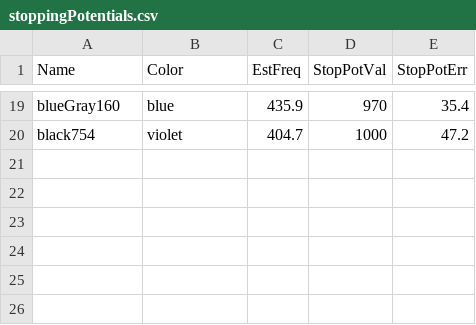
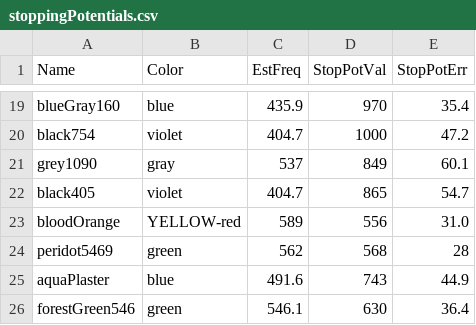
Before and after one commit to Voytella/SeniorLab, a CSV file: Lab5-P1,6-PlancksConstant&BlackbodyRadiation/P1-PlanksConstant/Data/stoppingPotentials.csv, drawn as a sheet; only a part is shown, gaps mark what is left out; the diff names each change by its address in the sheet, - before the commit and + after, or states it on an @@ line.

Commit message:
added Planck constants

```diff
--- a/Lab5-P1,6-PlancksConstant&BlackbodyRadiation/P1-PlanksConstant/Data/stoppingPotentials.csv
+++ b/Lab5-P1,6-PlancksConstant&BlackbodyRadiation/P1-PlanksConstant/Data/stoppingPotentials.csv
+row 21: grey1090 | gray | 537 | 849 | 60.1
+row 22: black405 | violet | 404.7 | 865 | 54.7
+row 23: bloodOrange | YELLOW-red | 589 | 556 | 31.0
+row 24: peridot5469 | green | 562 | 568 | 28
+row 25: aquaPlaster | blue | 491.6 | 743 | 44.9
+row 26: forestGreen546 | green | 546.1 | 630 | 36.4
```
Also changed, not shown: 5 other files.
